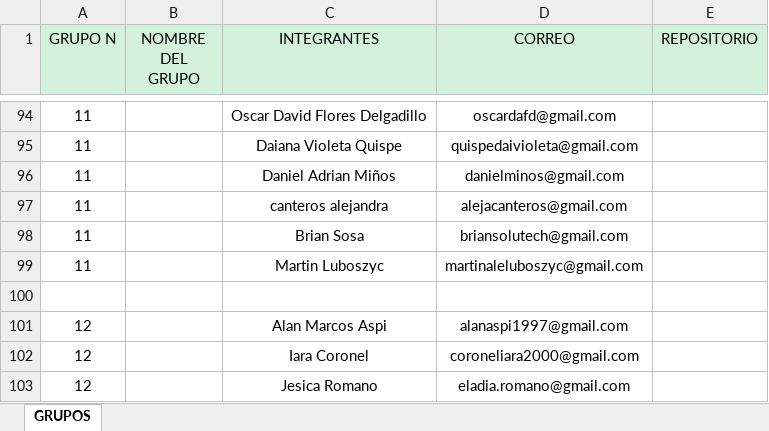
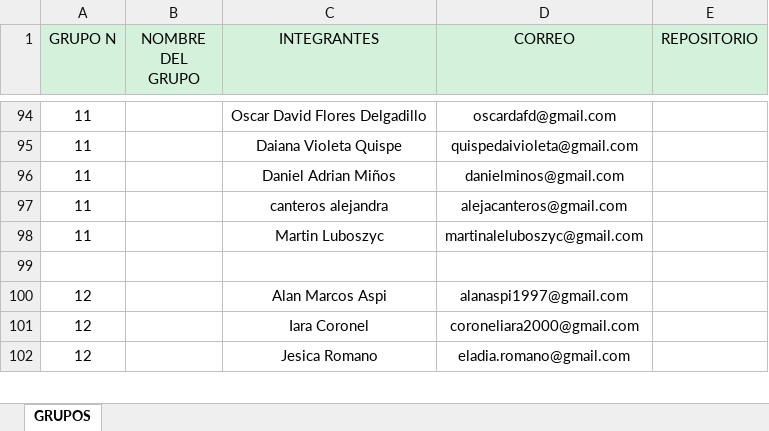
Before and after one commit to DevJumpProf/comision23571, an Excel workbook: Grupos del proyecto integrador - Curso Node JS (23571).xlsx, sheet GRUPOS, drawn as a sheet; only a part is shown, gaps mark what is left out; values as stored, in another font and other column widths than the file's, no borders; the diff names each change by its address in the sheet, - before the commit and + after, or states it on an @@ line.

```diff
--- a/Grupos del proyecto integrador - Curso Node JS (23571).xlsx (sheet GRUPOS)
+++ b/Grupos del proyecto integrador - Curso Node JS (23571).xlsx (sheet GRUPOS)
-row 98: 11 |  | Brian Sosa | briansolutech@gmail.com
```
Also changed, not shown: 8 other files.
